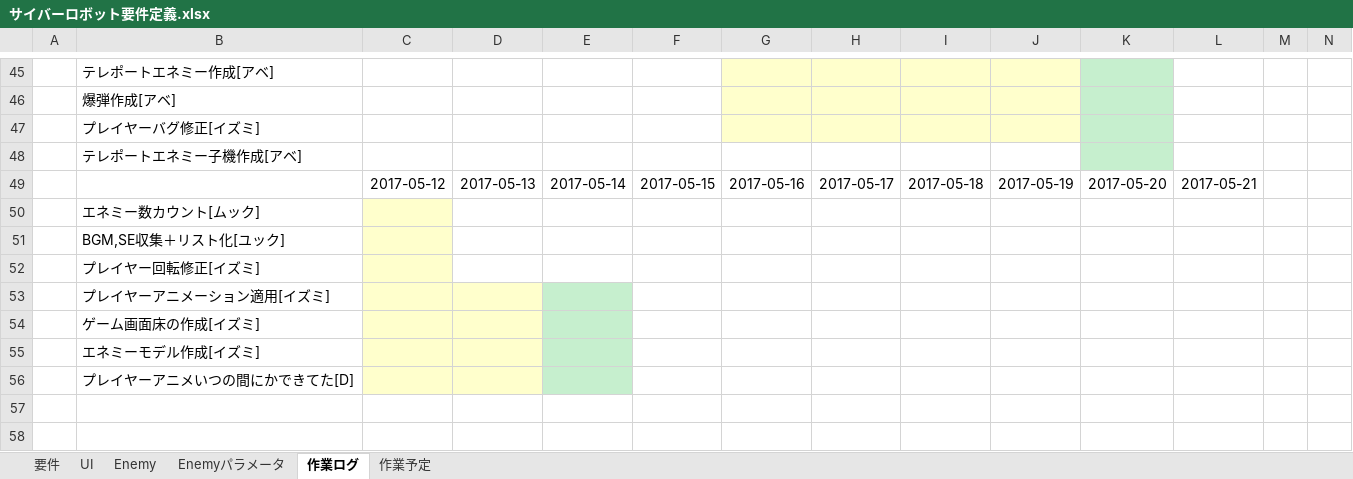
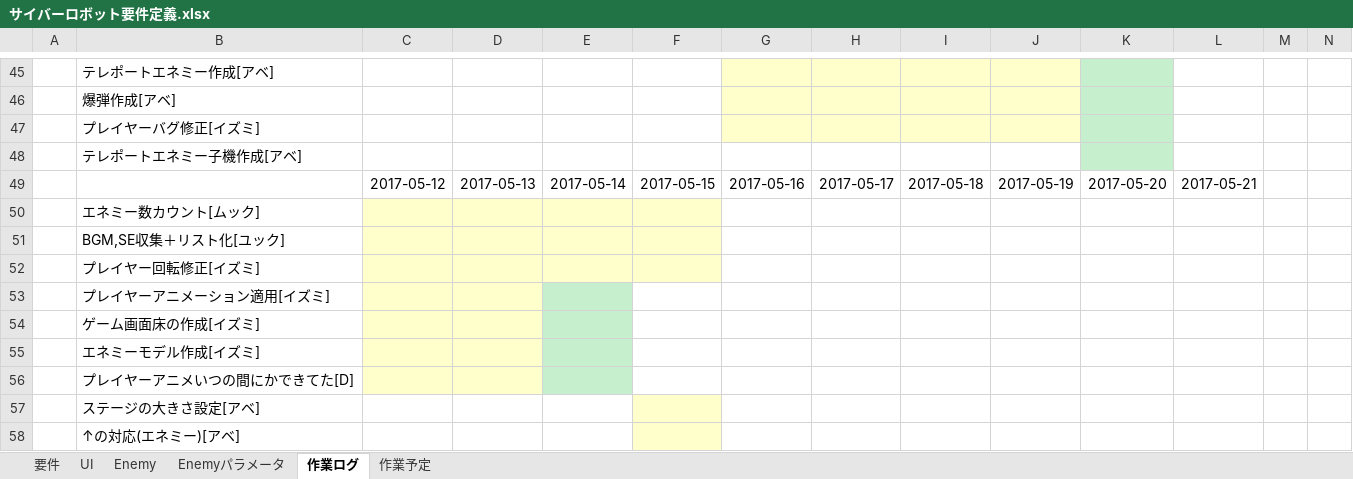
Before and after one commit to MTakeMuraT/A_Team2017Zenki, an Excel workbook: サイバーロボット要件定義.xlsx, sheet 作業ログ, drawn as a sheet; only a part is shown, gaps mark what is left out; values as stored, in another font and other column widths than the file's, no borders; rows hold the shown columns only; the diff names each change by its address in the sheet, - before the commit and + after, or states it on an @@ line.

Commit message:
ログ更新

```diff
--- a/サイバーロボット要件定義.xlsx (sheet 作業ログ)
+++ b/サイバーロボット要件定義.xlsx (sheet 作業ログ)
-D50:F52 fill: none
+D50:F52 fill: #FFFFCC
+row 57:  | ステージの大きさ設定[アベ]
+row 58:  | ↑の対応(エネミー)[アベ]
```
